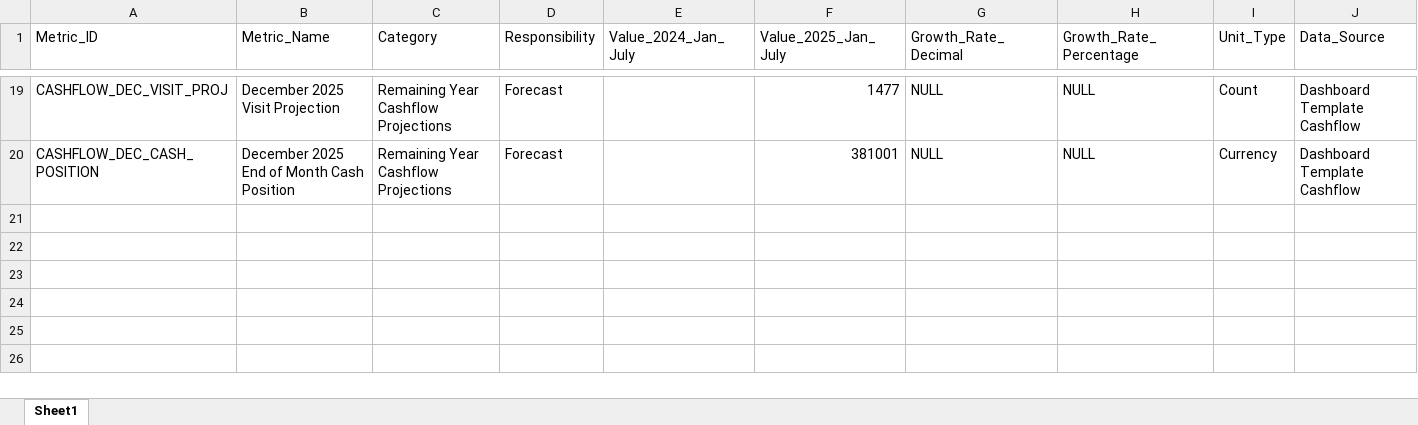
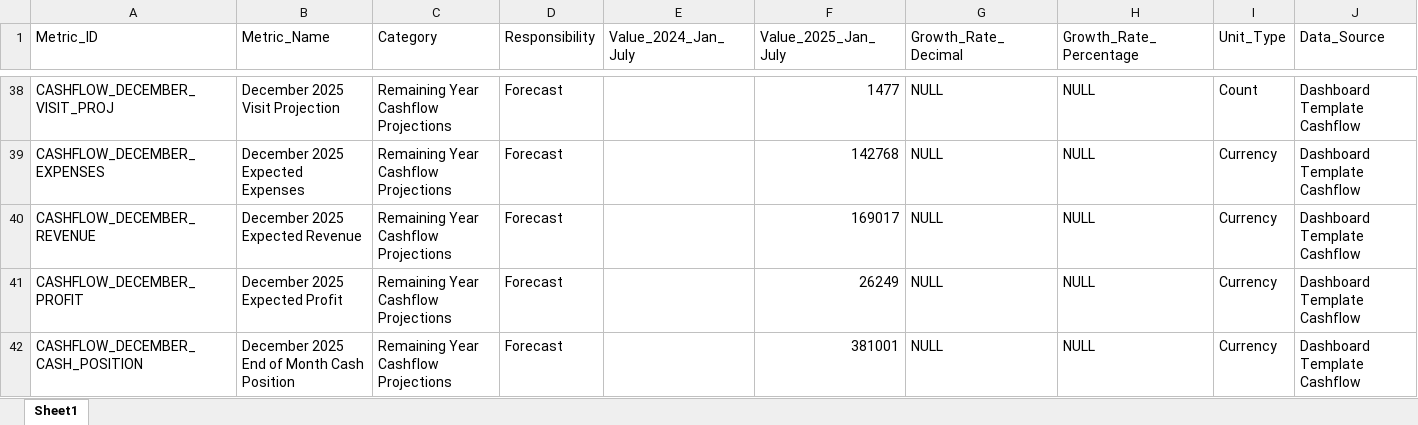
Before and after one commit to gkotzbauer/expense_management_analytics-ZNC07, an Excel workbook: public/Financial Performance Data.xlsx, sheet Sheet1, drawn as a sheet; only a part is shown, gaps mark what is left out; values as stored, in another font and other column widths than the file's, no borders; addresses are those after the commit; the diff covers the shown part only; the diff names each change by its address in the sheet, - before the commit and + after, or states it on an @@ line.

```diff
--- a/public/Financial Performance Data.xlsx (sheet Sheet1)
+++ b/public/Financial Performance Data.xlsx (sheet Sheet1)
-A38 (Metric_ID): CASHFLOW_DEC_VISIT_PROJ
+A38 (Metric_ID): CASHFLOW_DECEMBER_VISIT_PROJ
+row 39: CASHFLOW_DECEMBER_EXPENSES | December 2025 Expected Expenses | Remaining Year Cashflow Projections | Forecast |  | 142768 | NULL | NULL | Currency | Dashboard Template Cashflow
+row 40: CASHFLOW_DECEMBER_REVENUE | December 2025 Expected Revenue | Remaining Year Cashflow Projections | Forecast |  | 169017 | NULL | NULL | Currency | Dashboard Template Cashflow
+row 41: CASHFLOW_DECEMBER_PROFIT | December 2025 Expected Profit | Remaining Year Cashflow Projections | Forecast |  | 26249 | NULL | NULL | Currency | Dashboard Template Cashflow
-A42 (Metric_ID): CASHFLOW_DEC_CASH_POSITION
+A42 (Metric_ID): CASHFLOW_DECEMBER_CASH_POSITION
```
Also changed, not shown: 19 added rows and 6 edited cells elsewhere in this sheet.
